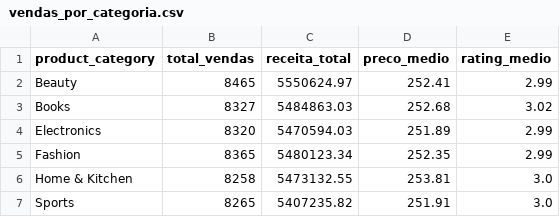
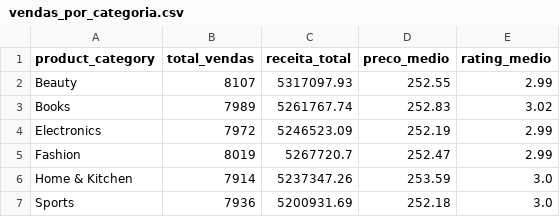
Before and after one commit to giu-garrido/trabalho-big-data, a CSV file: vistas_lote/vendas_por_categoria.csv, drawn as a sheet.

```diff
--- a/vistas_lote/vendas_por_categoria.csv
+++ b/vistas_lote/vendas_por_categoria.csv
@@ -1,7 +1,7 @@
 product_category,total_vendas,receita_total,preco_medio,rating_medio
-Beauty,8465,5550624.97,252.41,2.99
-Books,8327,5484863.03,252.68,3.02
-Electronics,8320,5470594.03,251.89,2.99
-Fashion,8365,5480123.34,252.35,2.99
-Home & Kitchen,8258,5473132.55,253.81,3.0
-Sports,8265,5407235.82,251.91,3.0
+Beauty,8107,5317097.93,252.55,2.99
+Books,7989,5261767.74,252.83,3.02
+Electronics,7972,5246523.09,252.19,2.99
+Fashion,8019,5267720.7,252.47,2.99
+Home & Kitchen,7914,5237347.26,253.59,3.0
+Sports,7936,5200931.69,252.18,3.0
```
Also changed, not shown: vistas_lote/desconto_por_categoria.csv, vistas_lote/receita_por_mes.csv, 16 other files.
